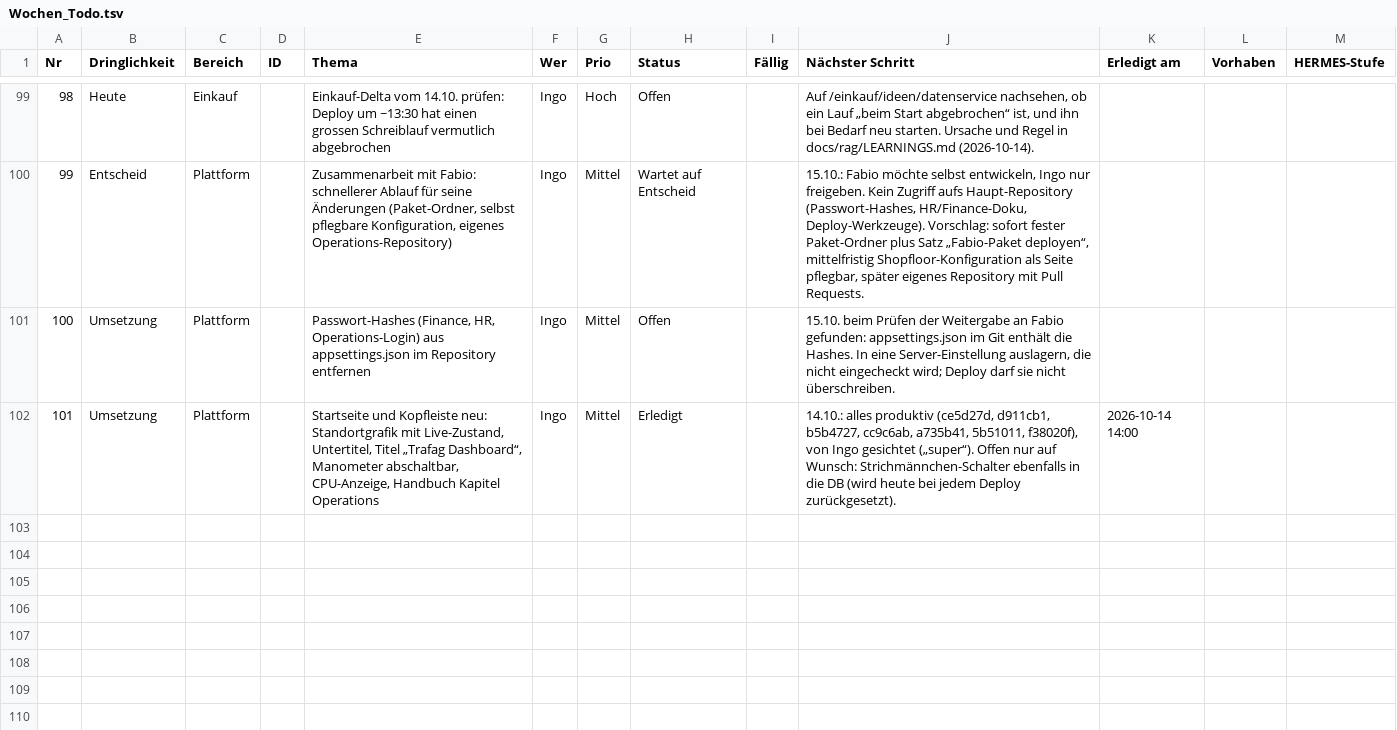
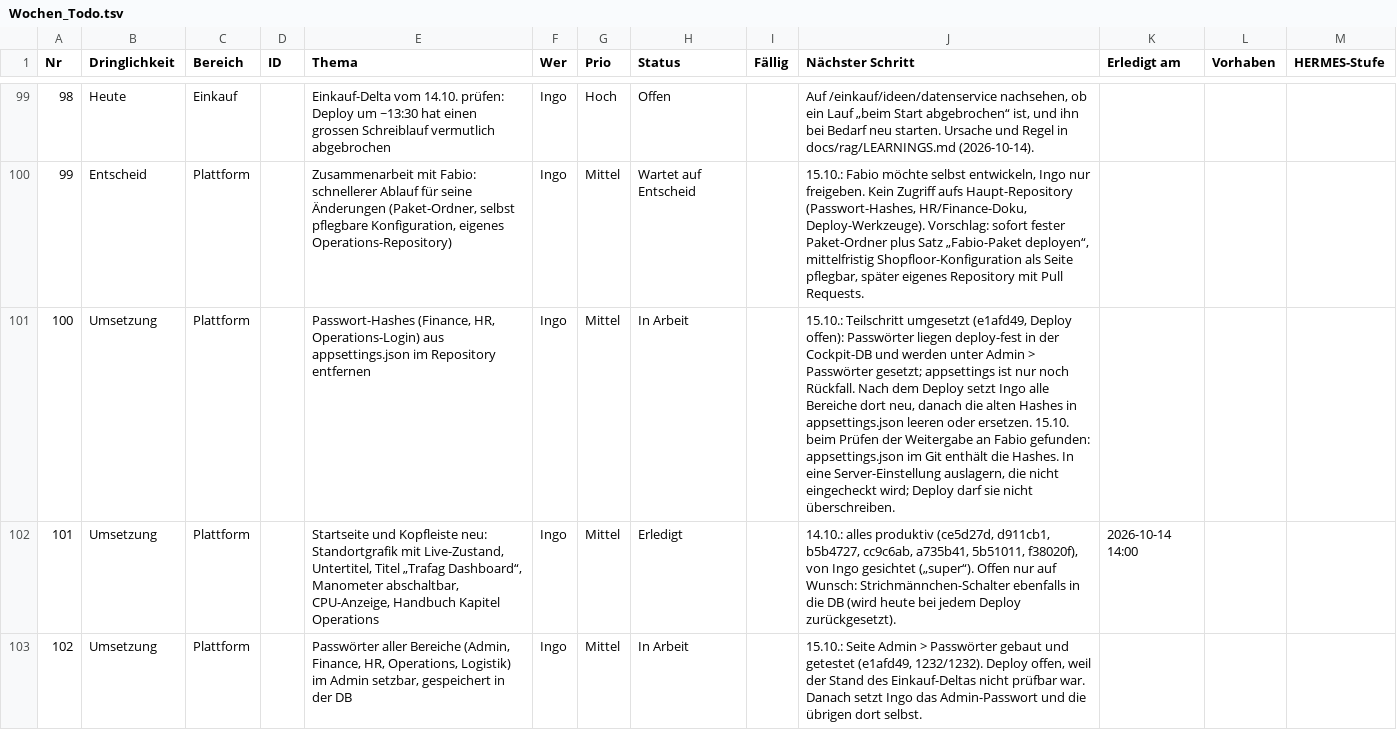
Before and after one commit to metacube2/Ai, a TSV file: TrafagSalesExporter/projektmanagement/Wochen_Todo.tsv, drawn as a sheet; only a part is shown, gaps mark what is left out; the diff names each change by its address in the sheet, - before the commit and + after, or states it on an @@ line.

```diff
--- a/TrafagSalesExporter/projektmanagement/Wochen_Todo.tsv
+++ b/TrafagSalesExporter/projektmanagement/Wochen_Todo.tsv
-H101 (Status): Offen
+H101 (Status): In Arbeit
-J101 (Nächster Schritt): 15.10. beim…
+J101 (Nächster Schritt): 15.10.: Teilschritt umgesetzt (e1afd49, Deploy offen): Passwörter liegen deploy-fest in der Cockpit-DB und werden unter Admin > Passwörter gesetzt; appsettings ist nur noch Rückfall. Nach dem Deploy setzt Ingo alle Bereiche dort neu, danach die alten Hashes in appsettings.json leeren oder ersetzen. 15.10. beim…
+row 103: 102 | Umsetzung | Plattform |  | Passwörter aller Bereiche (Admin, Finance, HR, Operations, Logistik) im Admin setzbar, gespeichert in der DB | Ingo | Mittel | In Arbeit |  | 15.10.: Seite Admin > Passwörter gebaut und getestet (e1afd49, 1232/1232). Deploy offen, weil der Stand des Einkauf-Deltas nicht prüfbar war. Danach setzt Ingo das Admin-Passwort und die übrigen dort selbst.
```
Also changed, not shown: 7 other files.
